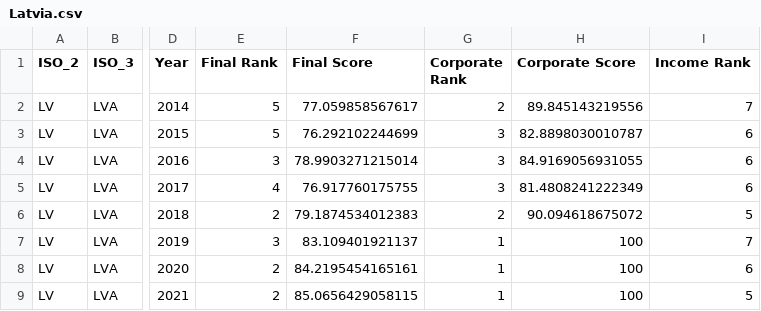
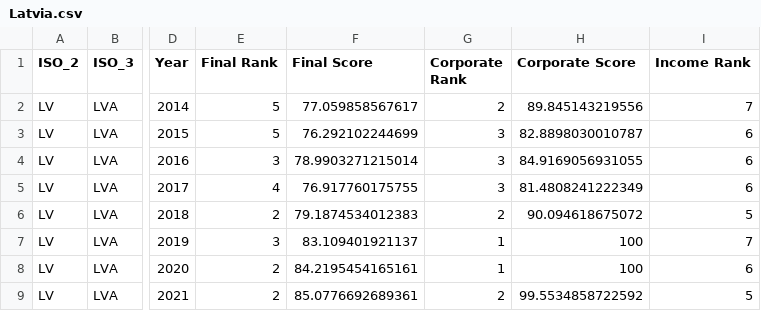
Before and after one commit to TaxFoundation/international-tax-competitiveness-index, a CSV file: country_outputs/Latvia.csv, drawn as a sheet; only a part is shown, gaps mark what is left out; the diff names each change by its address in the sheet, - before the commit and + after, or states it on an @@ line.

```diff
--- a/country_outputs/Latvia.csv
+++ b/country_outputs/Latvia.csv
-F9 (Final Score): 85.0656429058115
+F9 (Final Score): 85.0776692689361
-G9 (Corporate Rank): 1
+G9 (Corporate Rank): 2
-H9 (Corporate Score): 100
+H9 (Corporate Score): 99.5534858722592
```
Also changed, not shown: country_outputs/Chile.csv, final_outputs/categories_score.csv, 52 other files.
